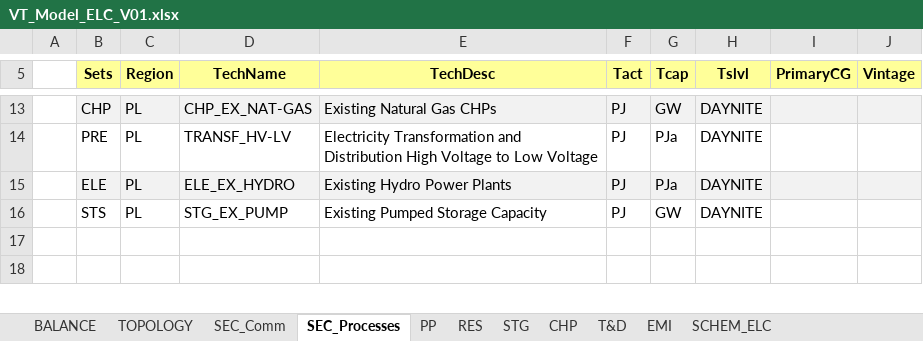
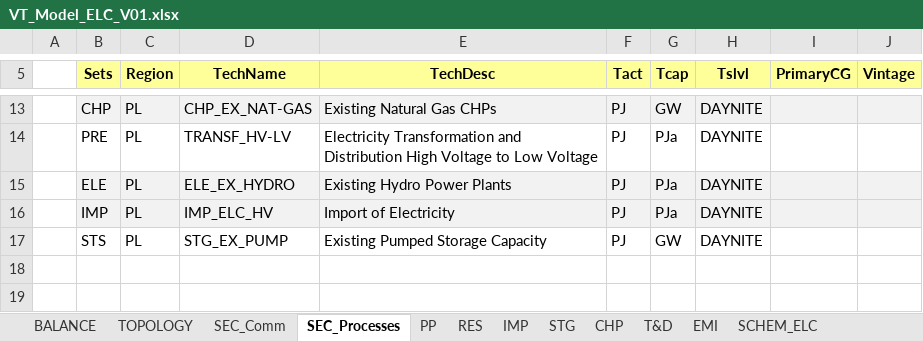
Before and after one commit to makracz/Vedaonline, an Excel workbook: VT_Model_ELC_V01.xlsx, sheet SEC_Processes, drawn as a sheet; only a part is shown, gaps mark what is left out; values as stored, in another font and other column widths than the file's, no borders; the diff names each change by its address in the sheet, - before the commit and + after, or states it on an @@ line.

```diff
--- a/VT_Model_ELC_V01.xlsx (sheet SEC_Processes)
+++ b/VT_Model_ELC_V01.xlsx (sheet SEC_Processes)
+sheet tab: IMP
+row 16:  | IMP | PL | IMP_ELC_HV | Import of Electricity | PJ | PJa | DAYNITE
```
Also changed, not shown: formulas that keep their value.
